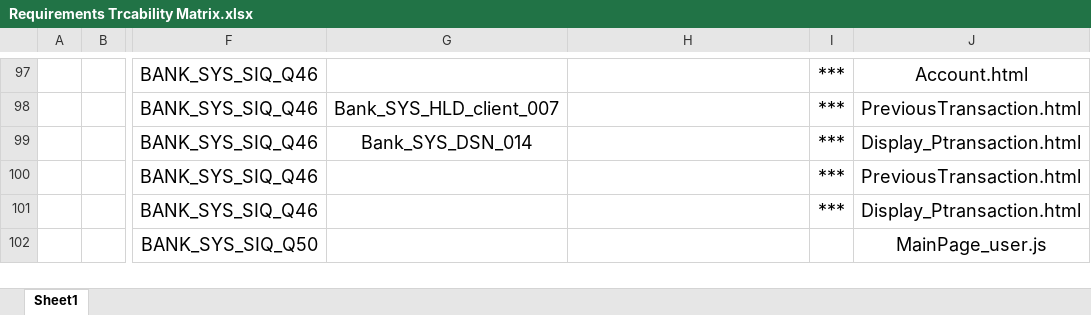
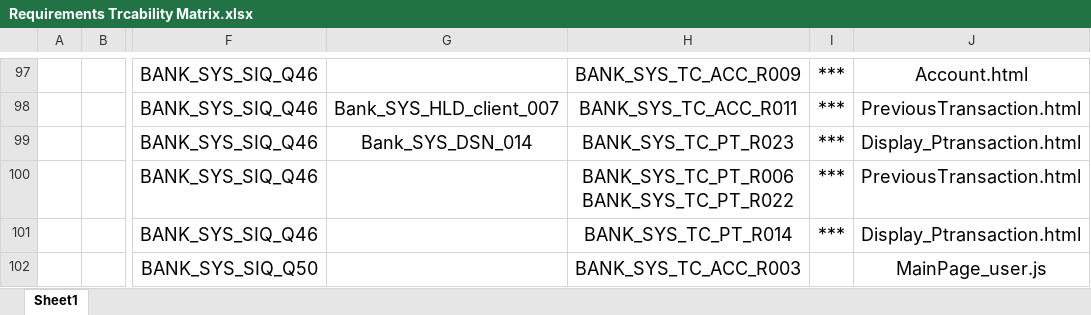
Before and after one commit to Salsabeelyf/Internet-Banking-System, an Excel workbook: PM/Requirements Trcability Matrix.xlsx, sheet Sheet1, drawn as a sheet; only a part is shown, gaps mark what is left out; values as stored, in another font and other column widths than the file's, no borders; ↵ is a line break in a cell; the diff covers the shown part only; the diff names each change by its address in the sheet, - before the commit and + after, or states it on an @@ line.

```diff
--- a/PM/Requirements Trcability Matrix.xlsx (sheet Sheet1)
+++ b/PM/Requirements Trcability Matrix.xlsx (sheet Sheet1)
-H97: (empty)
+H97: BANK_SYS_TC_ACC_R009
-H98: (empty)
+H98: BANK_SYS_TC_ACC_R011
-H99: (empty)
+H99: BANK_SYS_TC_PT_R023
-H100: (empty)
+H100: BANK_SYS_TC_PT_R006 ↵ BANK_SYS_TC_PT_R022
-H101: (empty)
+H101: BANK_SYS_TC_PT_R014
-H102: (empty)
+H102: BANK_SYS_TC_ACC_R003
```
Also changed, not shown: 3 removed rows and 64 edited cells elsewhere in this sheet, Testing/Test Cases/Accounts TC.xlsx, Testing/Test Cases/Previous Transactions TC.xlsx, 2 other files.
